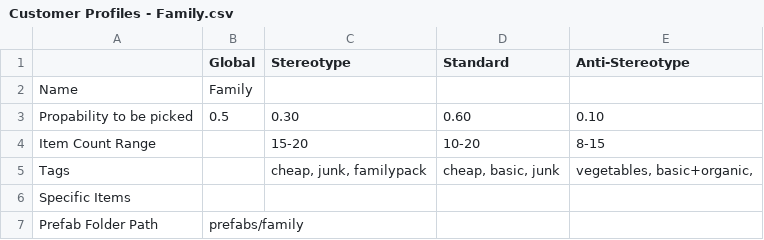
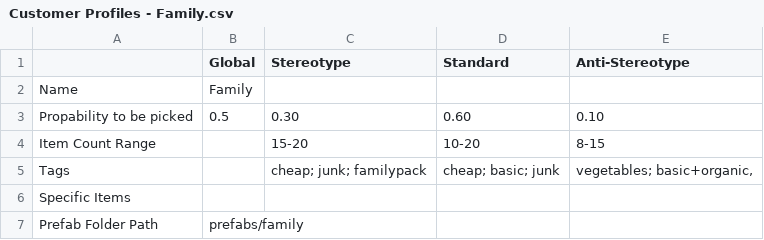
Before and after one commit to josefwho/Till, a CSV file: Assets/Resources/Spreadsheets/Customer Profiles - Family.csv, drawn as a sheet.

```diff
--- a/Assets/Resources/Spreadsheets/Customer Profiles - Family.csv
+++ b/Assets/Resources/Spreadsheets/Customer Profiles - Family.csv
@@ -4,3 +4,3 @@ Propability to be picked,0.5,0.30,0.60,0.10
 Item Count Range,,15-20,10-20,8-15
-Tags,,"cheap, junk, familypack","cheap, basic, junk","vegetables, basic+organic,"
+Tags,,cheap; junk; familypack,cheap; basic; junk,"vegetables; basic+organic,"
 Specific Items,,,,
```
Also changed, not shown: Assets/Resources/Spreadsheets/Customer Profiles - Hippie.csv, Assets/Resources/Spreadsheets/Customer Profiles - Proletarian 1.csv, 12 other files.
